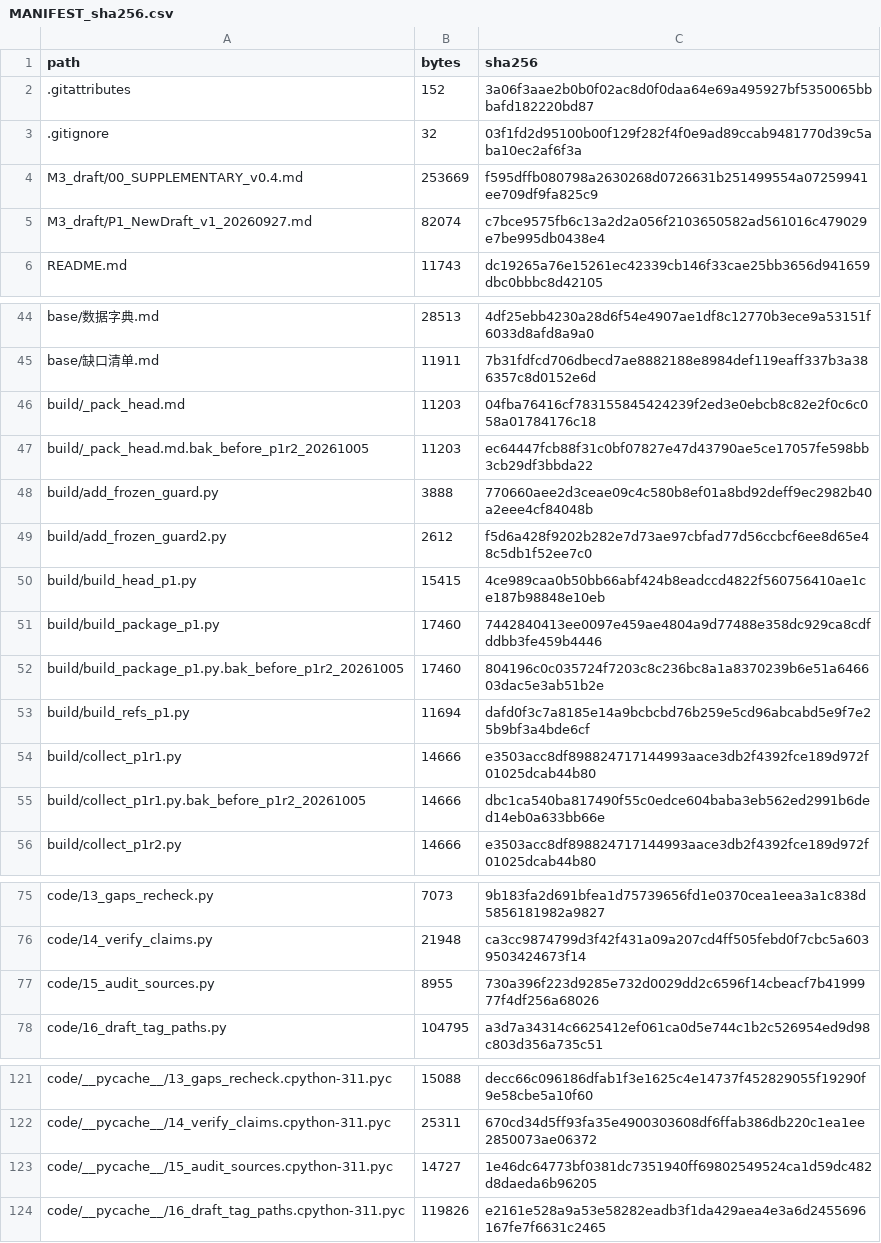
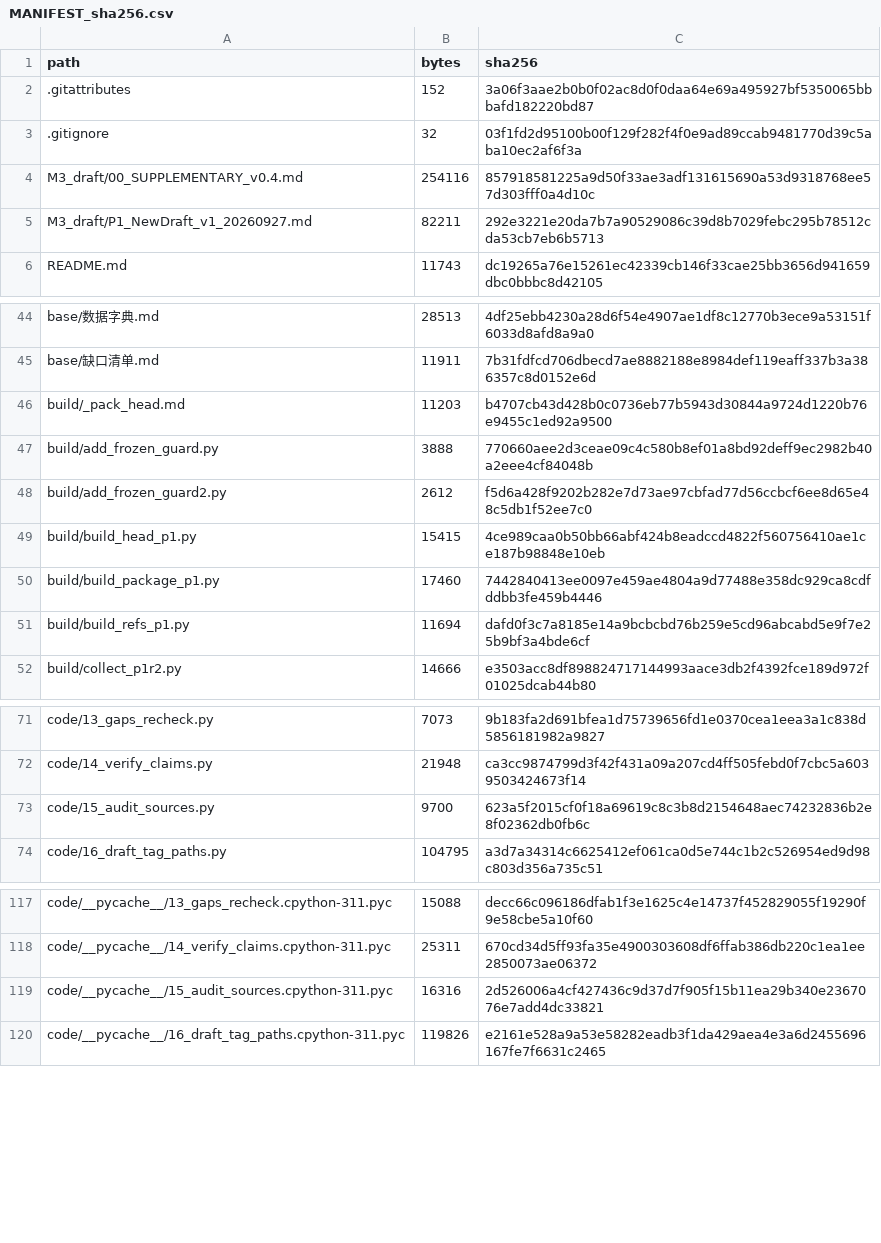
Before and after one commit to YBP2005/Cross-Domain-YOLOv12, a CSV file: MANIFEST_sha256.csv, drawn as a sheet; only a part is shown, gaps mark what is left out.

Commit message:
Package corrections: appendix falsification note, regime label, portability

```diff
--- a/MANIFEST_sha256.csv
+++ b/MANIFEST_sha256.csv
@@ -3,4 +3,4 @@ path,bytes,sha256
 .gitignore,32,03f1fd2d95100b00f129f282f4f0e9ad89ccab9481770d39c5aba10ec2af6f3a
-M3_draft/00_SUPPLEMENTARY_v0.4.md,253669,f595dffb080798a2630268d0726631b251499554a07259941ee709df9fa825c9
-M3_draft/P1_NewDraft_v1_20260927.md,82074,c7bce9575fb6c13a2d2a056f2103650582ad561016c479029e7be995db0438e4
+M3_draft/00_SUPPLEMENTARY_v0.4.md,254116,857918581225a9d50f33ae3adf131615690a53d9318768ee57d303fff0a4d10c
+M3_draft/P1_NewDraft_v1_20260927.md,82211,292e3221e20da7b7a90529086c39d8b7029febc295b78512cda53cb7eb6b5713
 README.md,11743,dc19265a76e15261ec42339cb146f33cae25bb3656d941659dbc0bbbc8d42105
@@ -45,4 +45,3 @@ base/数据字典.md,28513,4df25ebb4230a28d6f54e4907ae1df8c12770b3ece9a53151f603
 base/缺口清单.md,11911,7b31fdfcd706dbecd7ae8882188e8984def119eaff337b3a386357c8d0152e6d
-build/_pack_head.md,11203,04fba76416cf783155845424239f2ed3e0ebcb8c82e2f0c6c058a01784176c18
-build/_pack_head.md.bak_before_p1r2_20261005,11203,ec64447fcb88f31c0bf07827e47d43790ae5ce17057fe598bb3cb29df3bbda22
+build/_pack_head.md,11203,b4707cb43d428b0c0736eb77b5943d30844a9724d1220b76e9455c1ed92a9500
 build/add_frozen_guard.py,3888,770660aee2d3ceae09c4c580b8ef01a8bd92deff9ec2982b40a2eee4cf84048b
@@ -51,6 +50,3 @@ build/build_head_p1.py,15415,4ce989caa0b50bb66abf424b8eadccd4822f560756410ae1ce1
 build/build_package_p1.py,17460,7442840413ee0097e459ae4804a9d77488e358dc929ca8cdfddbb3fe459b4446
-build/build_package_p1.py.bak_before_p1r2_20261005,17460,804196c0c035724f7203c8c236bc8a1a8370239b6e51a646603dac5e3ab51b2e
 build/build_refs_p1.py,11694,dafd0f3c7a8185e14a9bcbcbd76b259e5cd96abcabd5e9f7e25b9bf3a4bde6cf
-build/collect_p1r1.py,14666,e3503acc8df898824717144993aace3db2f4392fce189d972f01025dcab44b80
-build/collect_p1r1.py.bak_before_p1r2_20261005,14666,dbc1ca540ba817490f55c0edce604baba3eb562ed2991b6ded14eb0a633bb66e
 build/collect_p1r2.py,14666,e3503acc8df898824717144993aace3db2f4392fce189d972f01025dcab44b80
@@ -76,3 +72,3 @@ code/13_gaps_recheck.py,7073,9b183fa2d691bfea1d75739656fd1e0370cea1eea3a1c838d58
 code/14_verify_claims.py,21948,ca3cc9874799d3f42f431a09a207cd4ff505febd0f7cbc5a6039503424673f14
-code/15_audit_sources.py,8955,730a396f223d9285e732d0029dd2c6596f14cbeacf7b4199977f4df256a68026
+code/15_audit_sources.py,9700,623a5f2015cf0f18a69619c8c3b8d2154648aec74232836b2e8f02362db0fb6c
 code/16_draft_tag_paths.py,104795,a3d7a34314c6625412ef061ca0d5e744c1b2c526954ed9d98c803d356a735c51
@@ -122,3 +118,3 @@ code/__pycache__/13_gaps_recheck.cpython-311.pyc,15088,decc66c096186dfab1f3e1625
 code/__pycache__/14_verify_claims.cpython-311.pyc,25311,670cd34d5ff93fa35e4900303608df6ffab386db220c1ea1ee2850073ae06372
-code/__pycache__/15_audit_sources.cpython-311.pyc,14727,1e46dc64773bf0381dc7351940ff69802549524ca1d59dc482d8daeda6b96205
+code/__pycache__/15_audit_sources.cpython-311.pyc,16316,2d526006a4cf427436c9d37d7f905f15b11ea29b340e2367076e7add4dc33821
 code/__pycache__/16_draft_tag_paths.cpython-311.pyc,119826,e2161e528a9a53e58282eadb3f1da429aea4e3a6d2455696167fe7f6631c2465
```
Also changed, not shown: 5 other files.
